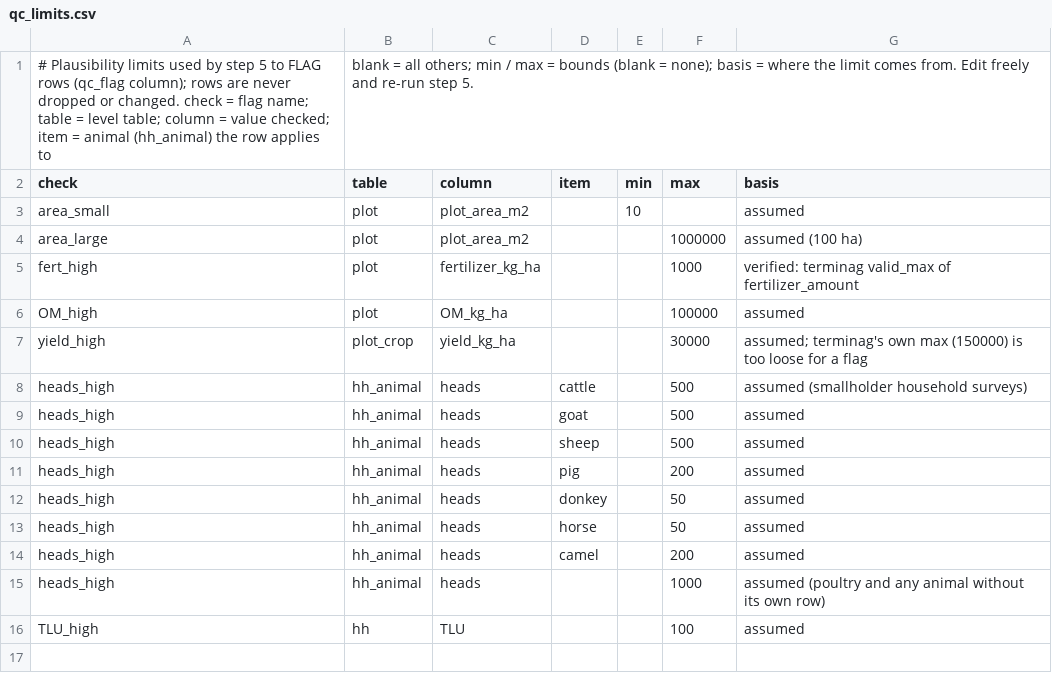
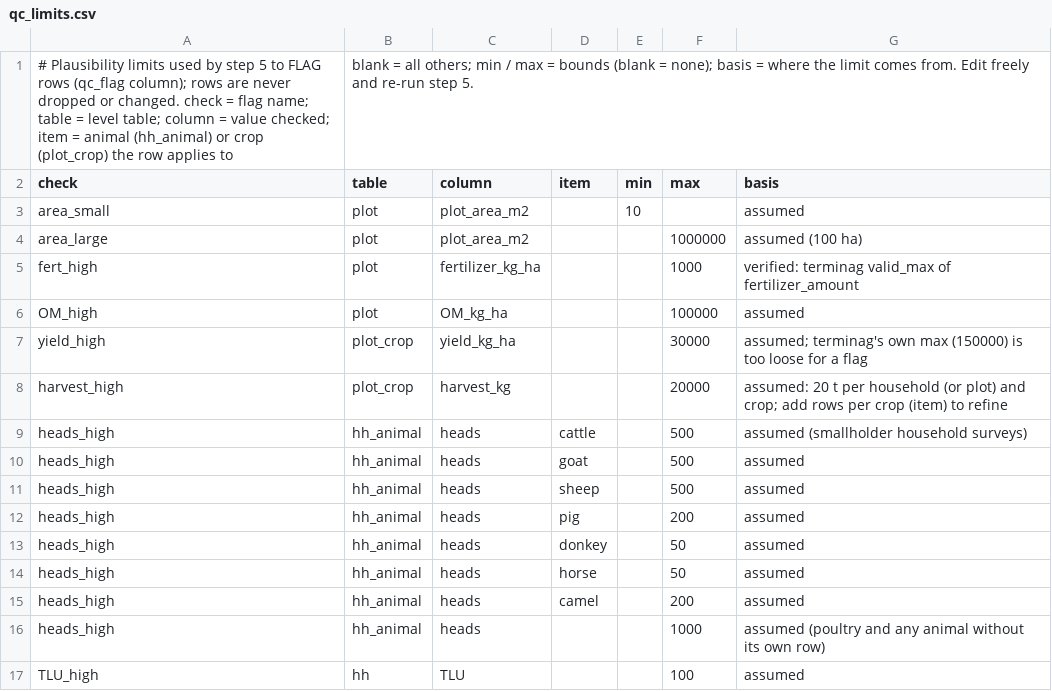
Before and after one commit to shadowhgni/quick_test_farm_size_claude, a CSV file: agh_harmonisation/agh_scripts/config_defaults/qc_limits.csv, drawn as a sheet.

```diff
--- a/agh_harmonisation/agh_scripts/config_defaults/qc_limits.csv
+++ b/agh_harmonisation/agh_scripts/config_defaults/qc_limits.csv
@@ -1,2 +1,2 @@
-# Plausibility limits used by step 5 to FLAG rows (qc_flag column); rows are never dropped or changed. check = flag name; table = level table; column = value checked; item = animal (hh_animal) the row applies to, blank = all others; min / max = bounds (blank = none); basis = where the limit comes from. Edit freely and re-run step 5.
+# Plausibility limits used by step 5 to FLAG rows (qc_flag column); rows are never dropped or changed. check = flag name; table = level table; column = value checked; item = animal (hh_animal) or crop (plot_crop) the row applies to, blank = all others; min / max = bounds (blank = none); basis = where the limit comes from. Edit freely and re-run step 5.
 check,table,column,item,min,max,basis
@@ -7,2 +7,3 @@ OM_high,plot,OM_kg_ha,,,100000,assumed
 yield_high,plot_crop,yield_kg_ha,,,30000,assumed; terminag's own max (150000) is too loose for a flag
+harvest_high,plot_crop,harvest_kg,,,20000,assumed: 20 t per household (or plot) and crop; add rows per crop (item) to refine
 heads_high,hh_animal,heads,cattle,,500,assumed (smallholder household surveys)
```
Also changed, not shown: 3 other files.
